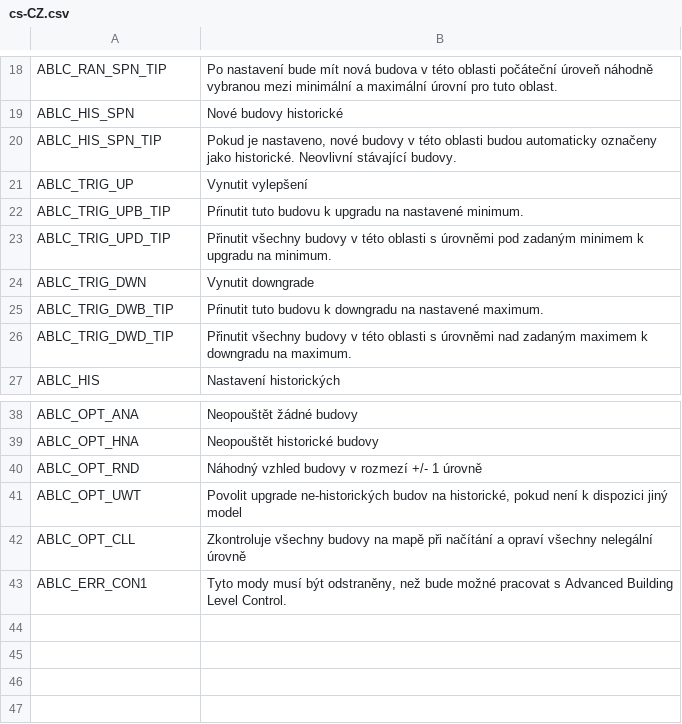
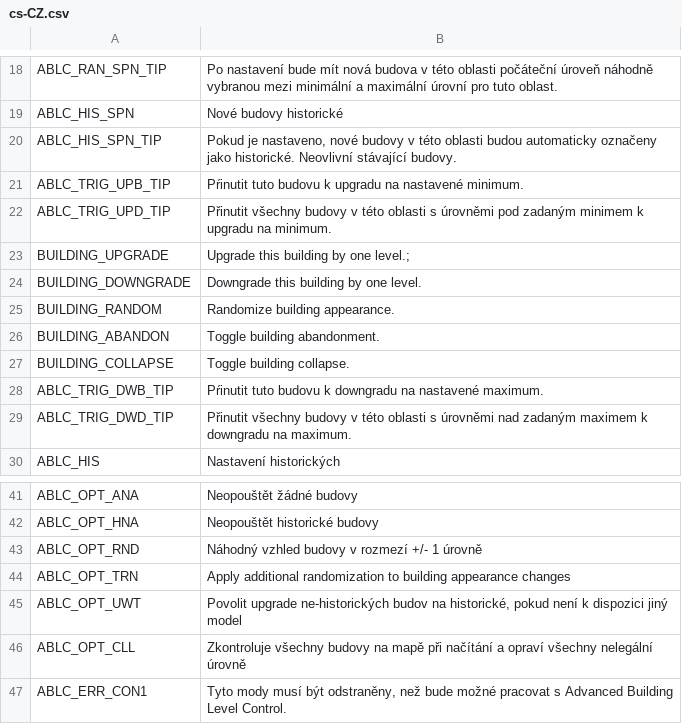
Before and after one commit to algernon-A/AdvancedBuildingLevelControl, a CSV file: Translations/cs-CZ.csv, drawn as a sheet; only a part is shown, gaps mark what is left out.

```diff
--- a/Translations/cs-CZ.csv
+++ b/Translations/cs-CZ.csv
@@ -20,6 +20,9 @@
 "ABLC_HIS_SPN_TIP","Pokud je nastaveno, nové budovy v této oblasti budou automaticky označeny jako historické. Neovlivní stávající budovy."
-"ABLC_TRIG_UP","Vynutit vylepšení"
 "ABLC_TRIG_UPB_TIP","Pŕinutit tuto budovu k upgradu na nastavené minimum."
 "ABLC_TRIG_UPD_TIP","Přinutit všechny budovy v této oblasti s úrovněmi pod zadaným minimem k upgradu na minimum."
-"ABLC_TRIG_DWN","Vynutit downgrade"
+"BUILDING_UPGRADE","Upgrade this building by one level.;"
+"BUILDING_DOWNGRADE","Downgrade this building by one level."
+"BUILDING_RANDOM","Randomize building appearance."
+"BUILDING_ABANDON","Toggle building abandonment."
+"BUILDING_COLLAPSE","Toggle building collapse."
 "ABLC_TRIG_DWB_TIP","Pŕinutit tuto budovu k downgradu na nastavené maximum."
@@ -40,2 +43,3 @@
 "ABLC_OPT_RND","Náhodný vzhled budovy v rozmezí +/- 1 úrovně"
+"ABLC_OPT_TRN","Apply additional randomization to building appearance changes"
 "ABLC_OPT_UWT","Povolit upgrade ne-historických budov na historické, pokud není k dispozici jiný model"
```
Also changed, not shown: Translations/es-ES.csv, Translations/ko-KR.csv, 8 other files.
